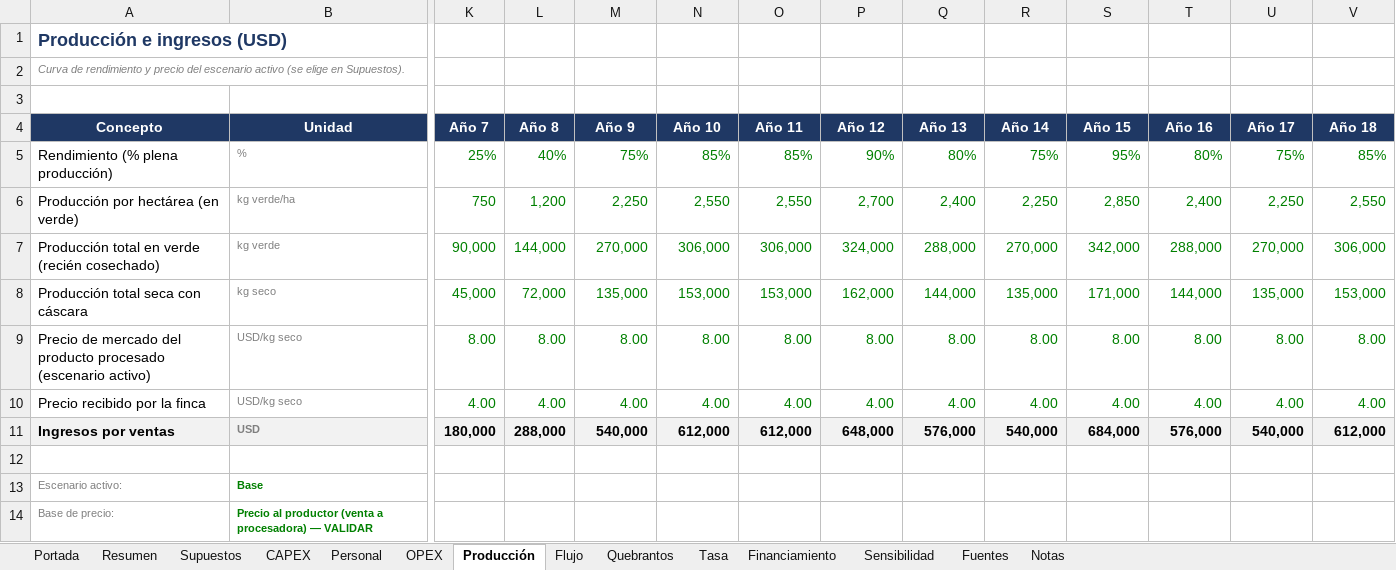
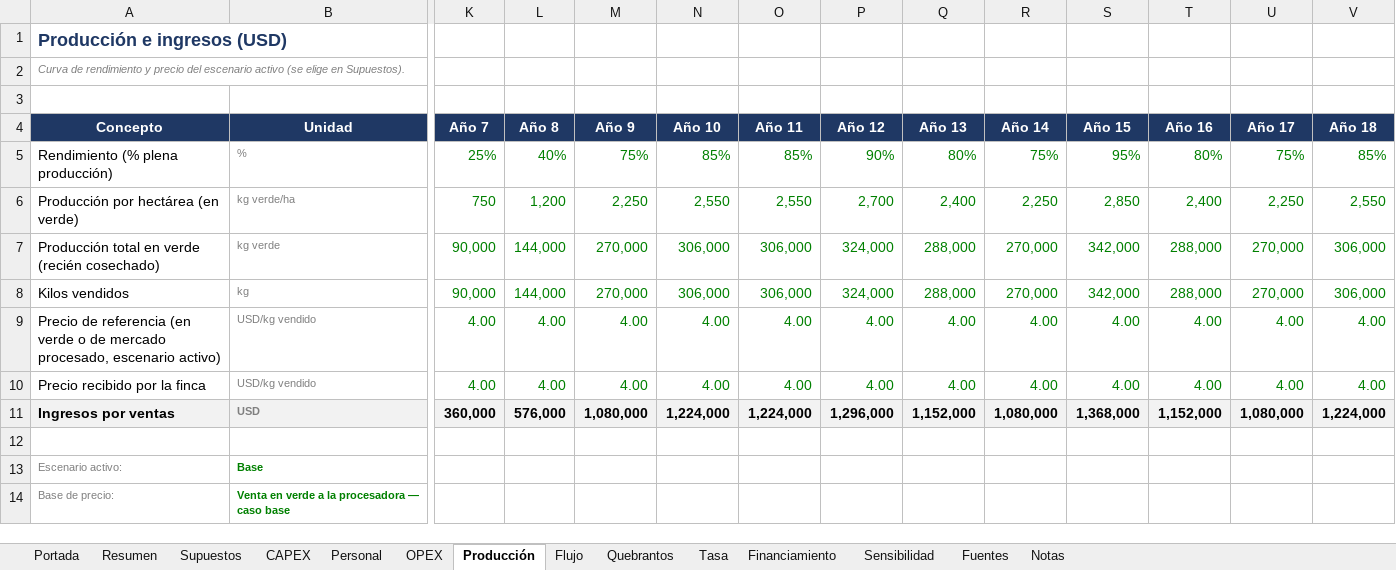
Before and after one commit to Emilialandgrebe/tesis-maestria, an Excel workbook: data/referencia/Modelo financiero - Pistacho Mendoza v2.xlsx, sheet Producción, drawn as a sheet; only a part is shown, gaps mark what is left out; values as stored, in another font and other column widths than the file's, no borders; removed rows and columns are numbered as before the commit, all else as after; rows hold the shown columns only; the diff covers the shown part only; the diff names each change by its address in the sheet, - before the commit and + after, or states it on an @@ line.

```diff
--- a/data/referencia/Modelo financiero - Pistacho Mendoza v2.xlsx (sheet Producción)
+++ b/data/referencia/Modelo financiero - Pistacho Mendoza v2.xlsx (sheet Producción)
-row 8: Producción total seca con cáscara | kg seco | 45,000 | 72,000 | 135,000 | 153,000 | 153,000 | 162,000 | 144,000 | 135,000 | 171,000 | 144,000 | 135,000 | 153,000
-row 9: Precio de mercado del producto procesado (escenario activo) | USD/kg seco | 8.00 | 8.00 | 8.00 | 8.00 | 8.00 | 8.00 | 8.00 | 8.00 | 8.00 | 8.00 | 8.00 | 8.00
+row 8: Kilos vendidos | kg | 90,000 | 144,000 | 270,000 | 306,000 | 306,000 | 324,000 | 288,000 | 270,000 | 342,000 | 288,000 | 270,000 | 306,000
+row 9: Precio de referencia (en verde o de mercado procesado, escenario activo) | USD/kg vendido | 4.00 | 4.00 | 4.00 | 4.00 | 4.00 | 4.00 | 4.00 | 4.00 | 4.00 | 4.00 | 4.00 | 4.00
-B10 (Unidad): USD/kg seco
+B10 (Unidad): USD/kg vendido
-K11 (Año 7): 180,000
+K11 (Año 7): 360,000
-L11 (Año 8): 288,000
+L11 (Año 8): 576,000
-M11 (Año 9): 540,000
+M11 (Año 9): 1,080,000
-N11 (Año 10): 612,000
+N11 (Año 10): 1,224,000
-O11 (Año 11): 612,000
+O11 (Año 11): 1,224,000
-P11 (Año 12): 648,000
+P11 (Año 12): 1,296,000
-Q11 (Año 13): 576,000
+Q11 (Año 13): 1,152,000
-R11 (Año 14): 540,000
+R11 (Año 14): 1,080,000
-S11 (Año 15): 684,000
+S11 (Año 15): 1,368,000
-T11 (Año 16): 576,000
+T11 (Año 16): 1,152,000
-U11 (Año 17): 540,000
+U11 (Año 17): 1,080,000
-V11 (Año 18): 612,000
+V11 (Año 18): 1,224,000
-B14 (Unidad): Precio al productor (venta a procesadora) — VALIDAR
+B14 (Unidad): Venta en verde a la procesadora — caso base
```
Also changed, not shown: 2 edited cells elsewhere in this sheet, sheet Quebrantos, sheet Sensibilidad, sheet Flujo, sheet Supuestos, sheet OPEX, sheet Resumen, 2 more sheets, formulas that keep their value, charts or pictures, 14 other files.
